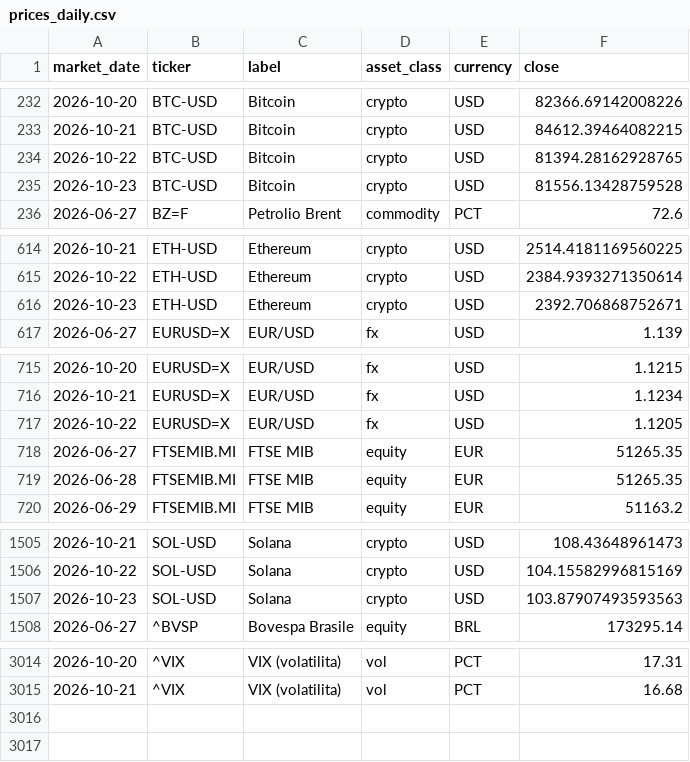
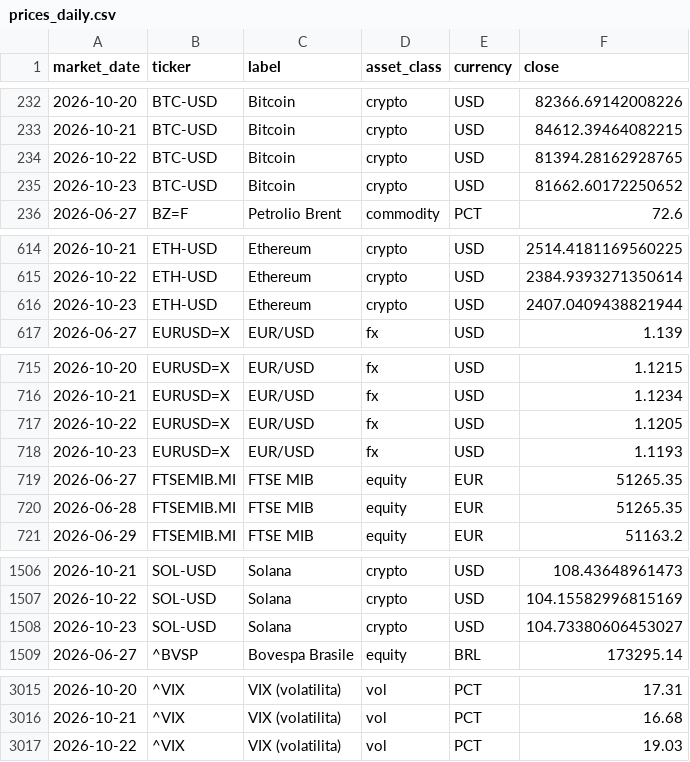
Before and after one commit to flenghij27-cb27/moneys-monitor, a CSV file: data/prices_daily.csv, drawn as a sheet; only a part is shown, gaps mark what is left out.

```diff
--- a/data/prices_daily.csv
+++ b/data/prices_daily.csv
@@ -234,3 +234,3 @@ market_date,ticker,label,asset_class,currency,close
 2026-10-22,BTC-USD,Bitcoin,crypto,USD,81394.28162928765
-2026-10-23,BTC-USD,Bitcoin,crypto,USD,81556.13428759528
+2026-10-23,BTC-USD,Bitcoin,crypto,USD,81662.60172250652
 2026-06-27,BZ=F,Petrolio Brent,commodity,PCT,72.6
@@ -615,3 +615,3 @@ market_date,ticker,label,asset_class,currency,close
 2026-10-22,ETH-USD,Ethereum,crypto,USD,2384.9393271350614
-2026-10-23,ETH-USD,Ethereum,crypto,USD,2392.706868752671
+2026-10-23,ETH-USD,Ethereum,crypto,USD,2407.0409438821944
 2026-06-27,EURUSD=X,EUR/USD,fx,USD,1.139
@@ -717,2 +717,3 @@ market_date,ticker,label,asset_class,currency,close
 2026-10-22,EURUSD=X,EUR/USD,fx,USD,1.1205
+2026-10-23,EURUSD=X,EUR/USD,fx,USD,1.1193
 2026-06-27,FTSEMIB.MI,FTSE MIB,equity,EUR,51265.35
@@ -1506,3 +1507,3 @@ market_date,ticker,label,asset_class,currency,close
 2026-10-22,SOL-USD,Solana,crypto,USD,104.15582996815169
-2026-10-23,SOL-USD,Solana,crypto,USD,103.87907493593563
+2026-10-23,SOL-USD,Solana,crypto,USD,104.73380606453027
 2026-06-27,^BVSP,Bovespa Brasile,equity,BRL,173295.14
@@ -3015 +3016,2 @@ market_date,ticker,label,asset_class,currency,close
 2026-10-21,^VIX,VIX (volatilita),vol,PCT,16.68
+2026-10-22,^VIX,VIX (volatilita),vol,PCT,19.03
```
Also changed, not shown: data/prices.csv, 6 other files.
